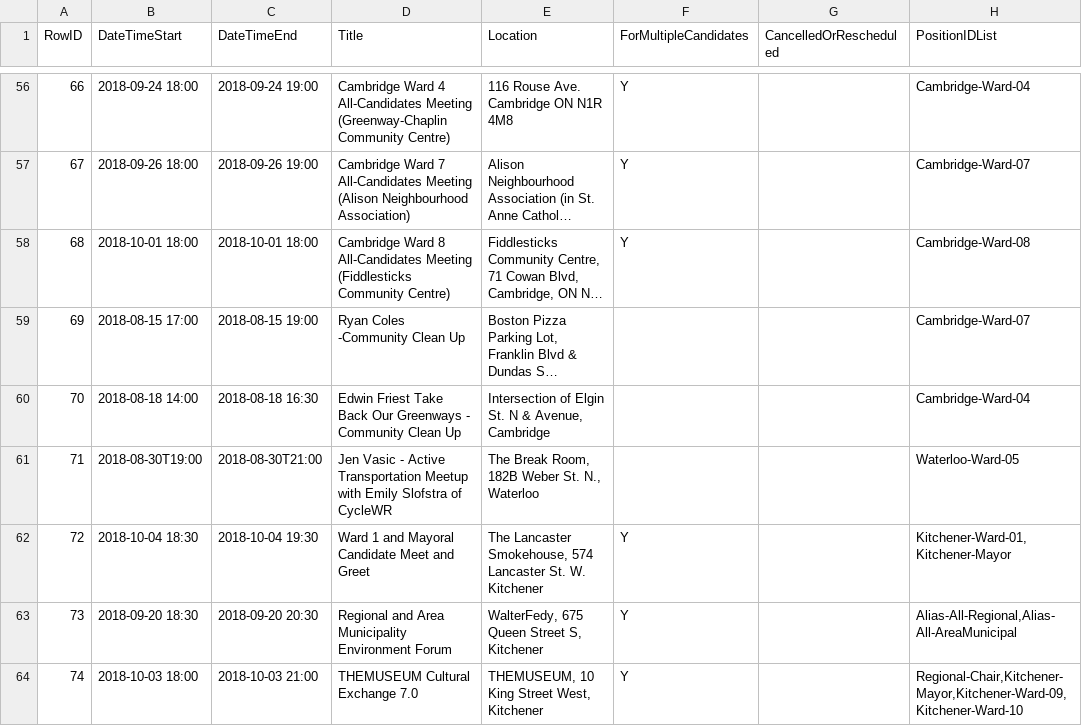
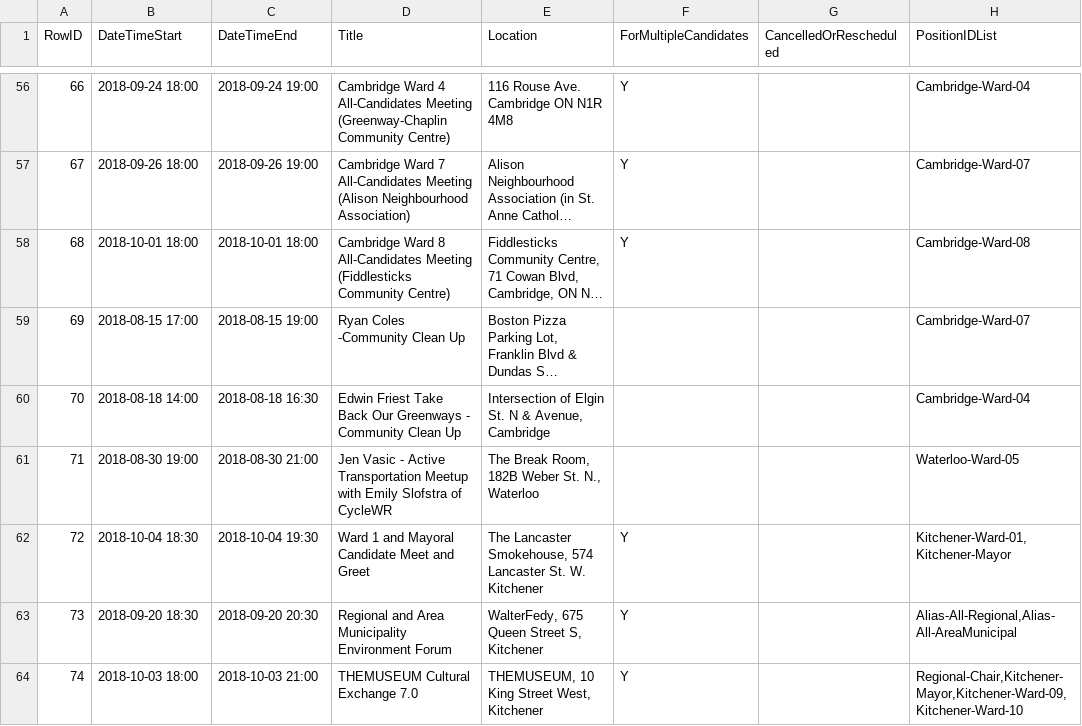
Before and after one commit to CivicTechWR/WRvotes, a CSV file: docs/_data/sync/events.csv, drawn as a sheet; only a part is shown, gaps mark what is left out; long unchanged cells end in …; the diff covers the shown part only; the diff names each change by its address in the sheet, - before the commit and + after, or states it on an @@ line.

```diff
--- a/docs/_data/sync/events.csv
+++ b/docs/_data/sync/events.csv
-B61 (DateTimeStart): 2018-08-30T19:00
+B61 (DateTimeStart): 2018-08-30 19:00
-C61 (DateTimeEnd): 2018-08-30T21:00
+C61 (DateTimeEnd): 2018-08-30 21:00
```
Also changed, not shown: 1 added row and 11 edited cells elsewhere in this file.
